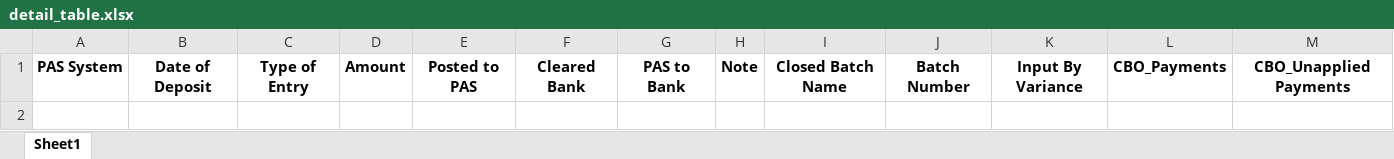
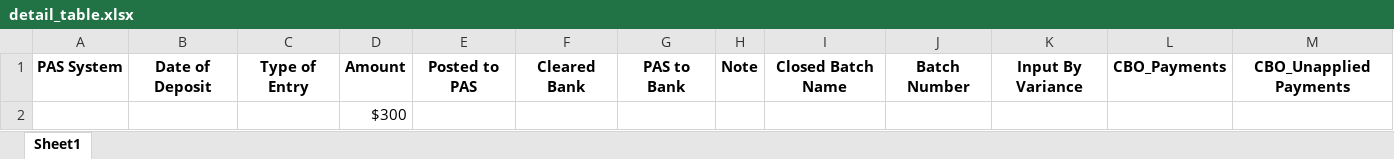
Before and after one commit to basagrejae/Run_Crash2.0, an Excel workbook: detail_table.xlsx, sheet Sheet1, drawn as a sheet; only a part is shown; values as stored, in another font and other column widths than the file's, no borders; rows hold the shown columns only; the diff names each change by its address in the sheet, - before the commit and + after, or states it on an @@ line.

```diff
--- a/detail_table.xlsx (sheet Sheet1)
+++ b/detail_table.xlsx (sheet Sheet1)
+row 2:  |  |  | $300
```
Also changed, not shown: batch_table.xlsx, 1 other file.
